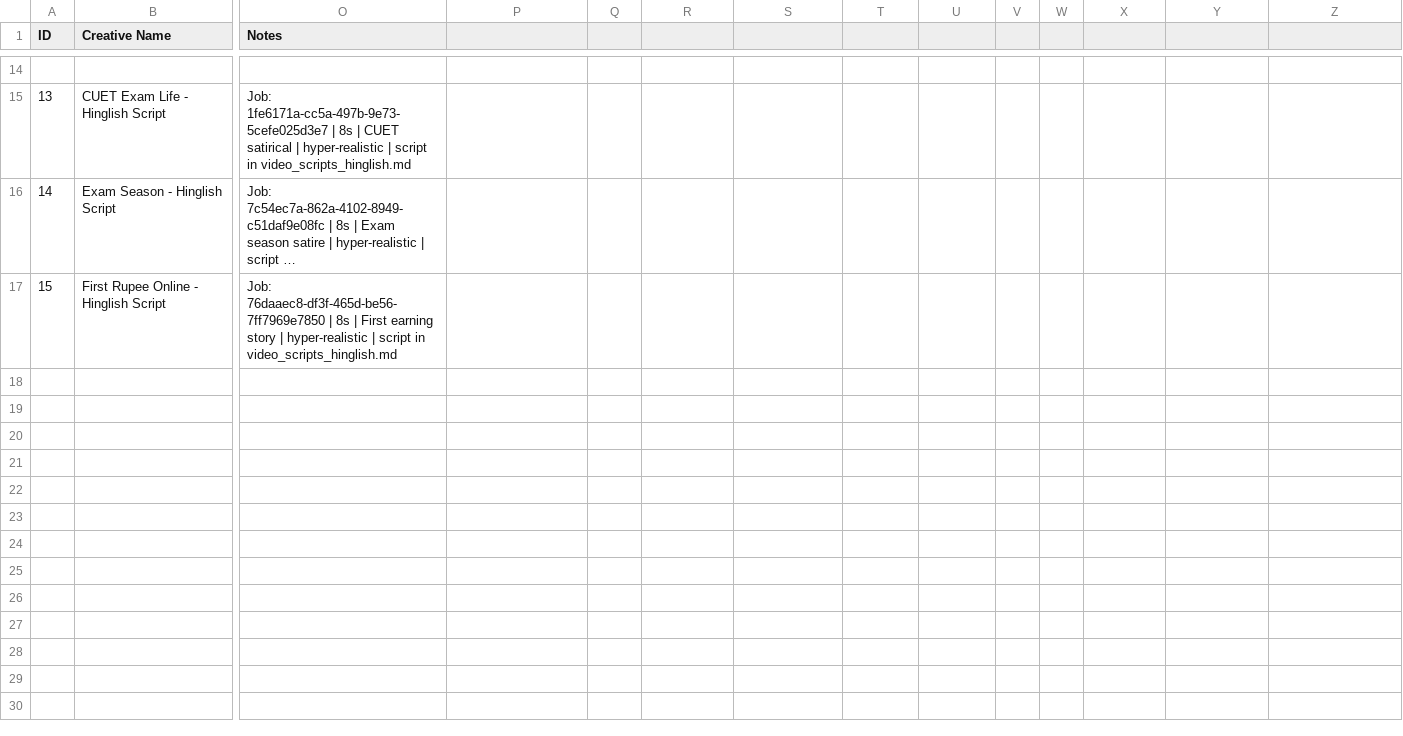
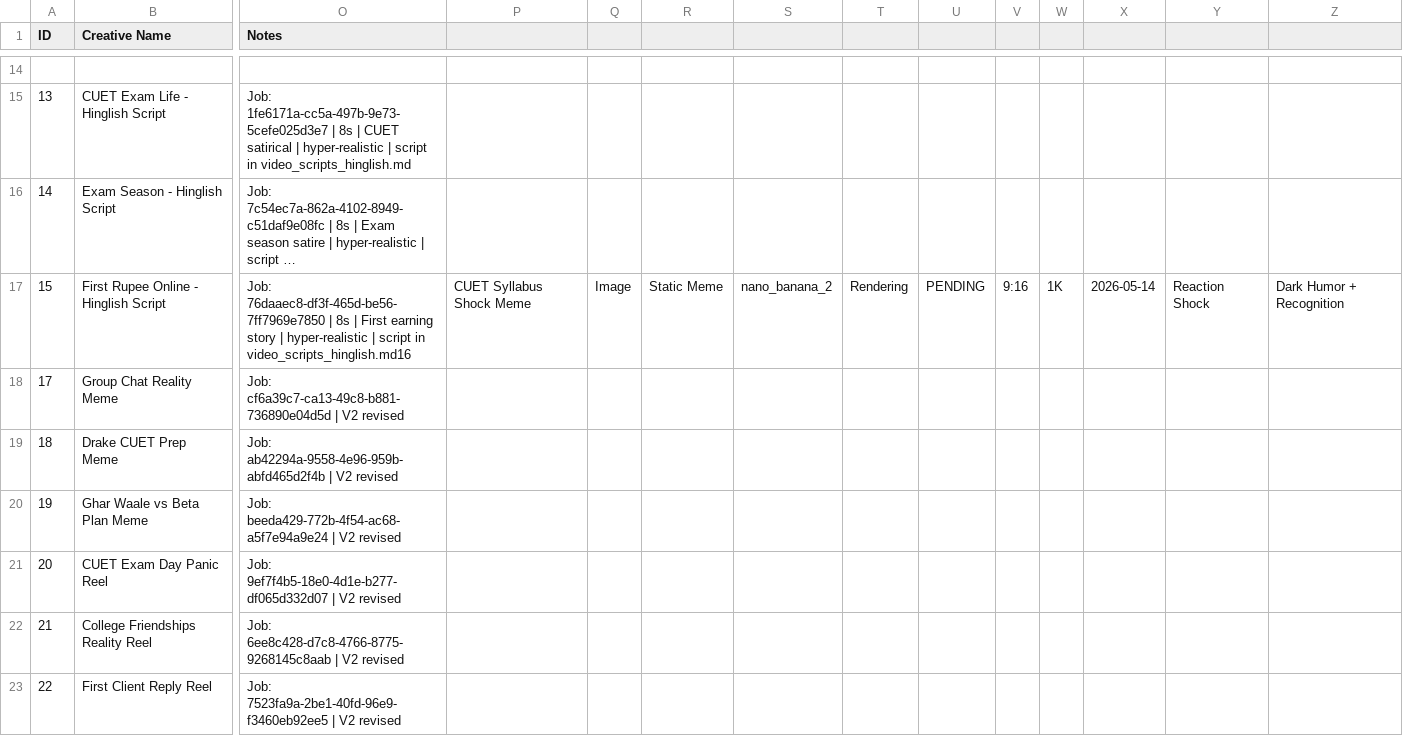
Before and after one commit to smritigoel-debug/faceless-pages, a CSV file: cuet-sidehustle-creatives/master_tracker.csv, drawn as a sheet; only a part is shown, gaps mark what is left out; long unchanged cells end in …; rows hold the shown columns only; the diff covers the shown part only; the diff names each change by its address in the sheet, - before the commit and + after, or states it on an @@ line.

```diff
--- a/cuet-sidehustle-creatives/master_tracker.csv
+++ b/cuet-sidehustle-creatives/master_tracker.csv
-O17 (Notes): …script in video_scripts_hinglish.md
+O17 (Notes): …script in video_scripts_hinglish.md16
-P17: (empty)
+P17: CUET Syllabus Shock Meme
-Q17: (empty)
+Q17: Image
-R17: (empty)
+R17: Static Meme
-S17: (empty)
+S17: nano_banana_2
-T17: (empty)
+T17: Rendering
-U17: (empty)
+U17: PENDING
-V17: (empty)
+V17: 9:16
-W17: (empty)
+W17: 1K
-X17: (empty)
+X17: 2026-05-14
-Y17: (empty)
+Y17: Reaction Shock
-Z17: (empty)
+Z17: Dark Humor + Recognition
+row 18: 17 | Group Chat Reality Meme | Job: cf6a39c7-ca13-49c8-b881-736890e04d5d | V2 revised
+row 19: 18 | Drake CUET Prep Meme | Job: ab42294a-9558-4e96-959b-abfd465d2f4b | V2 revised
+row 20: 19 | Ghar Waale vs Beta Plan Meme | Job: beeda429-772b-4f54-ac68-a5f7e94a9e24 | V2 revised
+row 21: 20 | CUET Exam Day Panic Reel | Job: 9ef7f4b5-18e0-4d1e-b277-df065d332d07 | V2 revised
+row 22: 21 | College Friendships Reality Reel | Job: 6ee8c428-d7c8-4766-8775-9268145c8aab | V2 revised
+row 23: 22 | First Client Reply Reel | Job: 7523fa9a-2be1-40fd-96e9-f3460eb92ee5 | V2 revised
```
Also changed, not shown: 3 edited cells elsewhere in this file, 1 other file.
